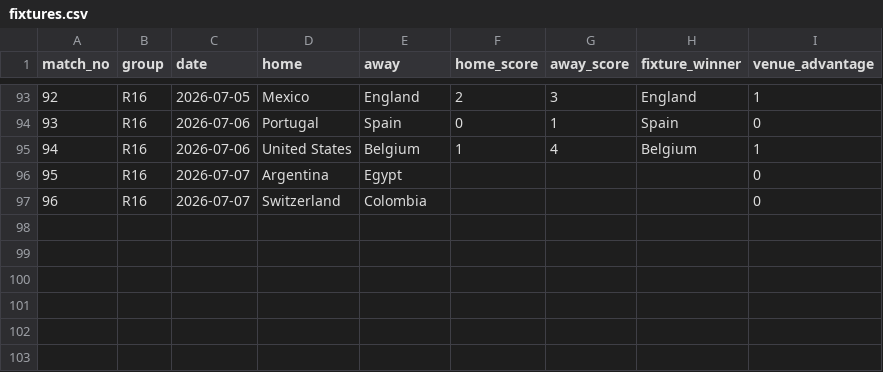
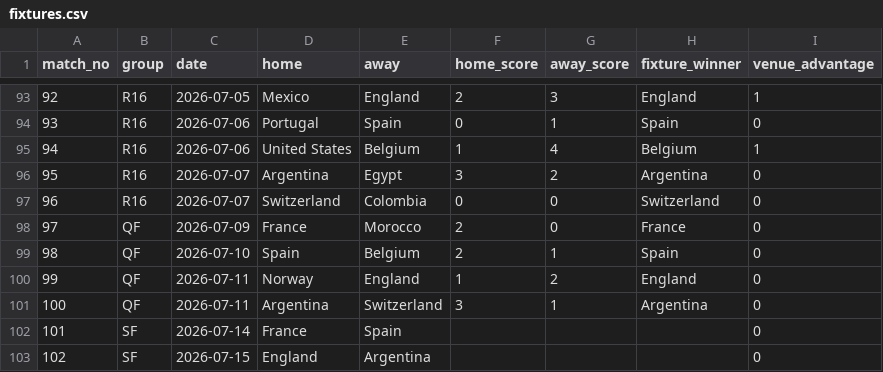
Before and after one commit to mevers/wc-forecaster, a CSV file: data/world_cup_2026/fixtures.csv, drawn as a sheet; only a part is shown, gaps mark what is left out.

```diff
--- a/data/world_cup_2026/fixtures.csv
+++ b/data/world_cup_2026/fixtures.csv
@@ -95,3 +95,9 @@ match_no,group,date,home,away,home_score,away_score,fixture_winner,venue_advanta
 94,R16,2026-07-06,United States,Belgium,1,4,Belgium,1
-95,R16,2026-07-07,Argentina,Egypt,,,,0
-96,R16,2026-07-07,Switzerland,Colombia,,,,0
+95,R16,2026-07-07,Argentina,Egypt,3,2,Argentina,0
+96,R16,2026-07-07,Switzerland,Colombia,0,0,Switzerland,0
+97,QF,2026-07-09,France,Morocco,2,0,France,0
+98,QF,2026-07-10,Spain,Belgium,2,1,Spain,0
+99,QF,2026-07-11,Norway,England,1,2,England,0
+100,QF,2026-07-11,Argentina,Switzerland,3,1,Argentina,0
+101,SF,2026-07-14,France,Spain,,,,0
+102,SF,2026-07-15,England,Argentina,,,,0
```
Also changed, not shown: 2 other files.
